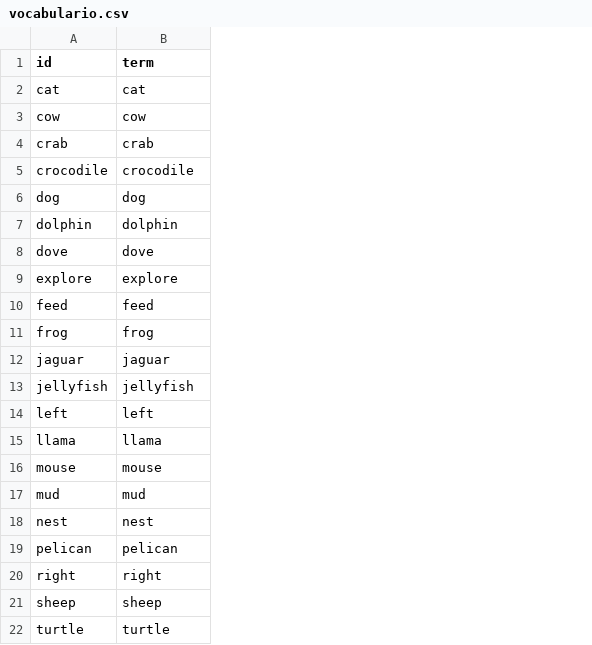
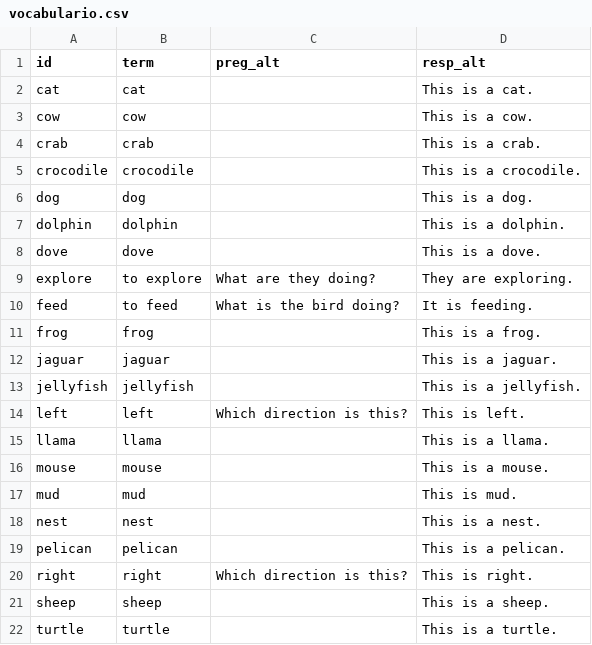
Before and after one commit to icarito/peru-learns-english, a CSV file: Topics/Topic_5/vocabulario.csv, drawn as a sheet; the diff names each change by its address in the sheet, - before the commit and + after, or states it on an @@ line.

```diff
--- a/Topics/Topic_5/vocabulario.csv
+++ b/Topics/Topic_5/vocabulario.csv
+column C (preg_alt), rows 9-20: What are they doing? | What is the bird doing? |  |  |  | Which direction is this? |  |  |  |  |  | Which direction is this?
+column D (resp_alt), rows 2-22: This is a cat. | This is a cow. | This is a crab. | This is a crocodile. | This is a dog. | This is a dolphin. | This is a dove. | They are exploring. | It is feeding. | This is a frog. | This is a jaguar. | This is a jellyfish. | This is left. | This is a llama. | This is a mouse. | This is mud. | This is a nest. | This is a pelican. | This is right. | This is a sheep. | This is a turtle.
-B9 (term): explore
+B9 (term): to explore
-B10 (term): feed
+B10 (term): to feed
```
Also changed, not shown: Topics/Topic_4/vocabulario.csv, Topics/Topic_6/vocabulario.csv, 4 other files.
